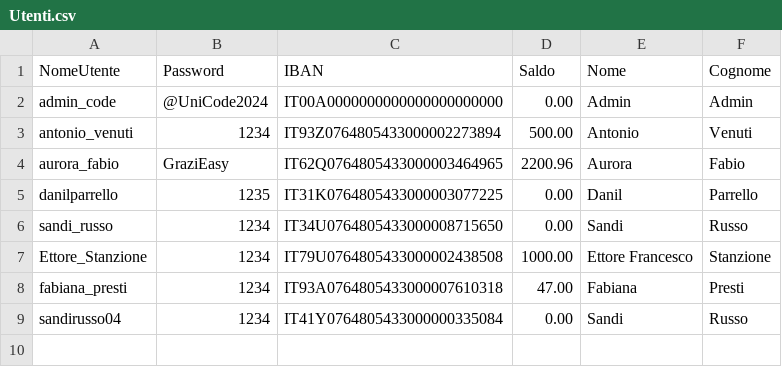
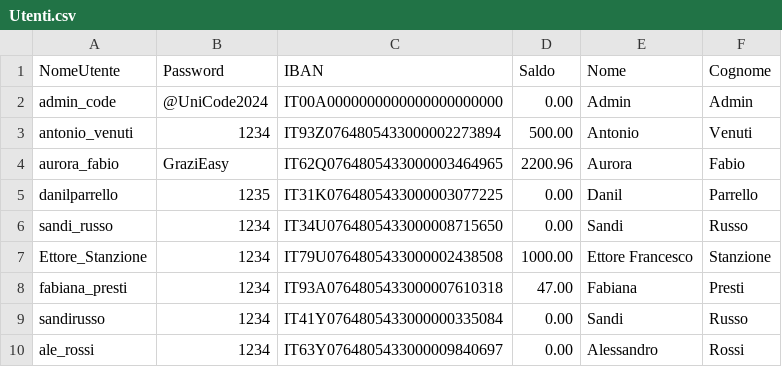
Before and after one commit to sandi-russo/Gestionale_Banca, a CSV file: Utenti.csv, drawn as a sheet.

```diff
--- a/Utenti.csv
+++ b/Utenti.csv
@@ -8,2 +8,3 @@ Ettore_Stanzione;1234;IT79U0764805433000002438508;1000.00;Ettore Francesco;Stanz
 fabiana_presti;1234;IT93A0764805433000007610318;47.00;Fabiana;Presti;
-sandirusso04;1234;IT41Y0764805433000000335084;0.00;Sandi;Russo;
+sandirusso;1234;IT41Y0764805433000000335084;0.00;Sandi;Russo;
+ale_rossi;1234;IT63Y0764805433000009840697;0.00;Alessandro;Rossi;
```
Also changed, not shown: 6 other files.
